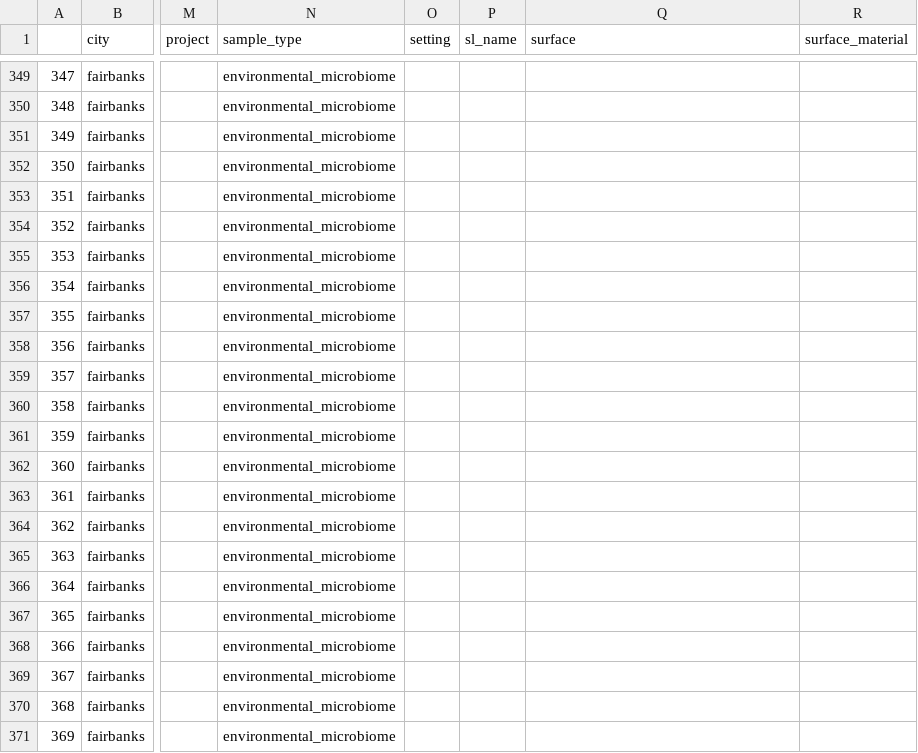
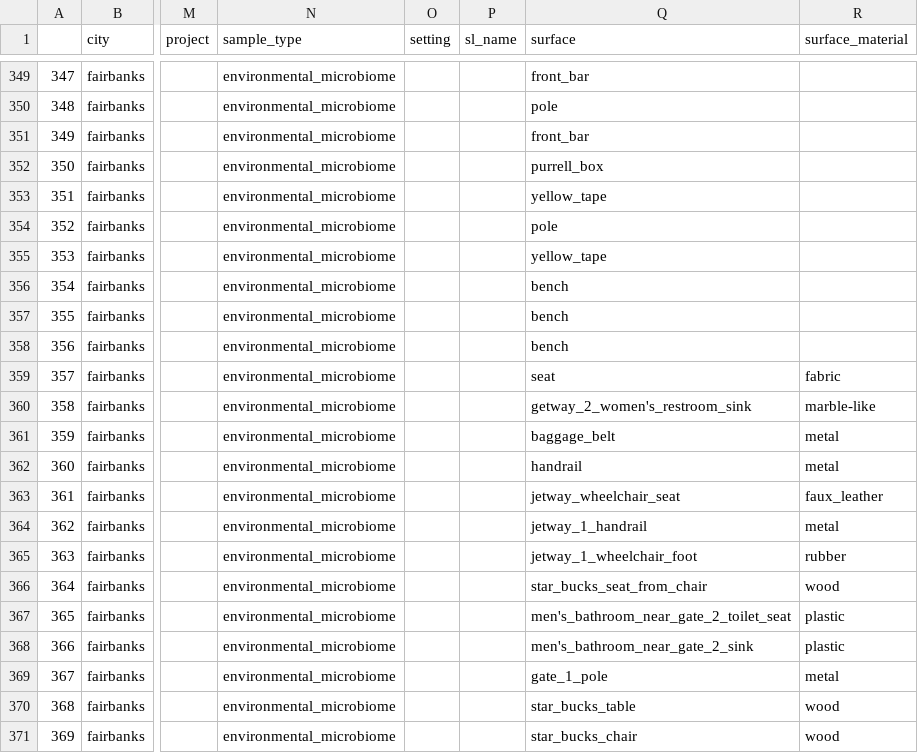
Before and after one commit to MetaSUB/MetaSUB-metadata, a CSV file: complete_metadata.csv, drawn as a sheet; only a part is shown, gaps mark what is left out; the diff covers the shown part only; the diff names each change by its address in the sheet, - before the commit and + after, or states it on an @@ line.

```diff
--- a/complete_metadata.csv
+++ b/complete_metadata.csv
-Q349 (surface): (empty)
+Q349 (surface): front_bar
-Q350 (surface): (empty)
+Q350 (surface): pole
-Q351 (surface): (empty)
+Q351 (surface): front_bar
-Q352 (surface): (empty)
+Q352 (surface): purrell_box
-Q353 (surface): (empty)
+Q353 (surface): yellow_tape
-Q354 (surface): (empty)
+Q354 (surface): pole
-Q355 (surface): (empty)
+Q355 (surface): yellow_tape
-Q356:Q358 (surface): (empty)
+Q356:Q358 (surface): bench
-Q359 (surface): (empty)
+Q359 (surface): seat
-R359 (surface_material): (empty)
+R359 (surface_material): fabric
-Q360 (surface): (empty)
+Q360 (surface): getway_2_women's_restroom_sink
-R360 (surface_material): (empty)
+R360 (surface_material): marble-like
-Q361 (surface): (empty)
+Q361 (surface): baggage_belt
-R361:R362 (surface_material): (empty)
+R361:R362 (surface_material): metal
-Q362 (surface): (empty)
+Q362 (surface): handrail
-Q363 (surface): (empty)
+Q363 (surface): jetway_wheelchair_seat
-R363 (surface_material): (empty)
+R363 (surface_material): faux_leather
-Q364 (surface): (empty)
+Q364 (surface): jetway_1_handrail
-R364 (surface_material): (empty)
+R364 (surface_material): metal
-Q365 (surface): (empty)
+Q365 (surface): jetway_1_wheelchair_foot
-R365 (surface_material): (empty)
+R365 (surface_material): rubber
-Q366 (surface): (empty)
+Q366 (surface): star_bucks_seat_from_chair
-R366 (surface_material): (empty)
+R366 (surface_material): wood
-Q367 (surface): (empty)
+Q367 (surface): men's_bathroom_near_gate_2_toilet_seat
-R367:R368 (surface_material): (empty)
+R367:R368 (surface_material): plastic
-Q368 (surface): (empty)
+Q368 (surface): men's_bathroom_near_gate_2_sink
-Q369 (surface): (empty)
+Q369 (surface): gate_1_pole
-R369 (surface_material): (empty)
+R369 (surface_material): metal
-Q370 (surface): (empty)
+Q370 (surface): star_bucks_table
-R370:R371 (surface_material): (empty)
+R370:R371 (surface_material): wood
-Q371 (surface): (empty)
+Q371 (surface): star_bucks_chair
```
Also changed, not shown: 104 edited cells elsewhere in this file, 4 other files.
